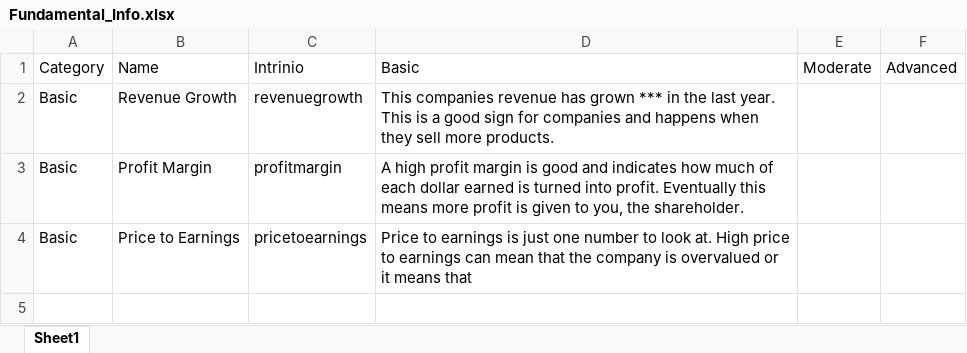
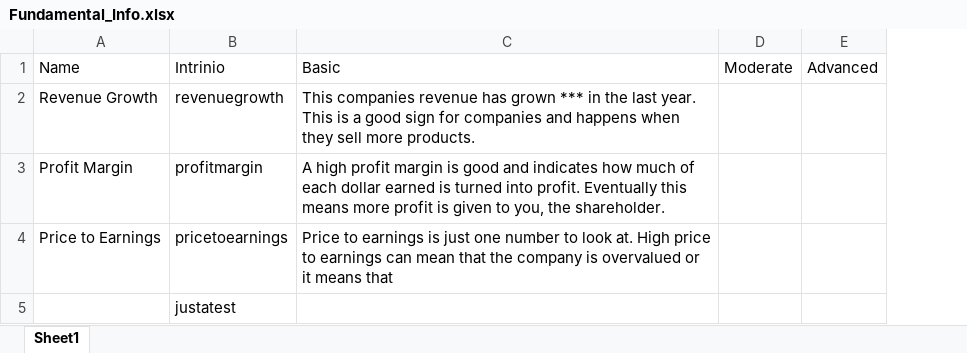
Before and after one commit to noahdgarner/SP-Stock-Investor-App, an Excel workbook: Screener/Fundamental_Info.xlsx, sheet Sheet1, drawn as a sheet; values as stored, in another font and other column widths than the file's, no borders; removed rows and columns are numbered as before the commit, all else as after; the diff names each change by its address in the sheet, - before the commit and + after, or states it on an @@ line.

```diff
--- a/Screener/Fundamental_Info.xlsx (sheet Sheet1)
+++ b/Screener/Fundamental_Info.xlsx (sheet Sheet1)
-column A, rows 1-4: Category | Basic | Basic | Basic
+row 5:  | justatest
```
Also changed, not shown: 1 other file.
